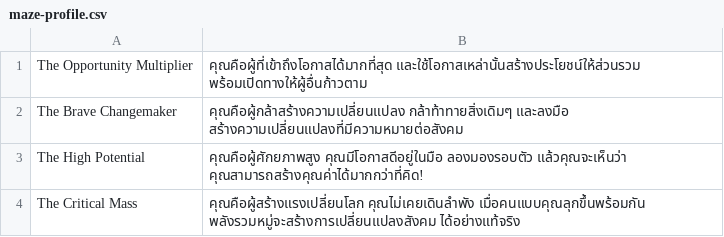
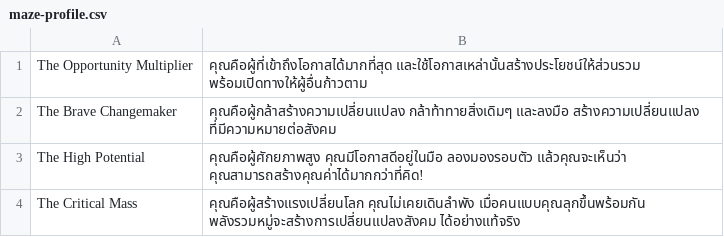
Before and after one commit to hellonun/goodsociety, a CSV file: GOODSO-ARUCO/maze-profile.csv, drawn as a sheet.

Commit message:
Update maze-profile.csv

```diff
--- a/GOODSO-ARUCO/maze-profile.csv
+++ b/GOODSO-ARUCO/maze-profile.csv
@@ -1,3 +1,3 @@
 The Opportunity Multiplier,คุณคือผู้ที่เข้าถึงโอกาสได้มากที่สุด และใช้โอกาสเหล่านั้นสร้างประโยชน์ให้ส่วนรวม พร้อมเปิดทางให้ผู้อื่นก้าวตาม
-The Brave Changemaker,คุณคือผู้กล้าสร้างความเปลี่ยนแปลง กล้าท้าทายสิ่งเดิมๆ และลงมือ สร้างความเปลี่ยนแปลงที่มีความหมายต่อสังคม
+The Brave Changemaker,คุณคือผู้กล้าสร้างความเปลี่ยนแปลง กล้าท้าทายสิ่งเดิมๆ และลงมือ สร้างความเปลี่ยนแปลง ที่มีความหมายต่อสังคม
 The High Potential,คุณคือผู้ศักยภาพสูง คุณมีโอกาสดีอยู่ในมือ ลองมองรอบตัว แล้วคุณจะเห็นว่า คุณสามารถสร้างคุณค่าได้มากกว่าที่คิด!
```
